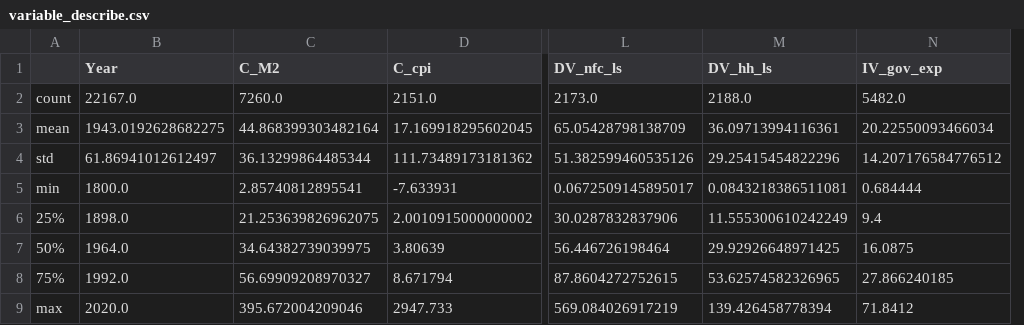
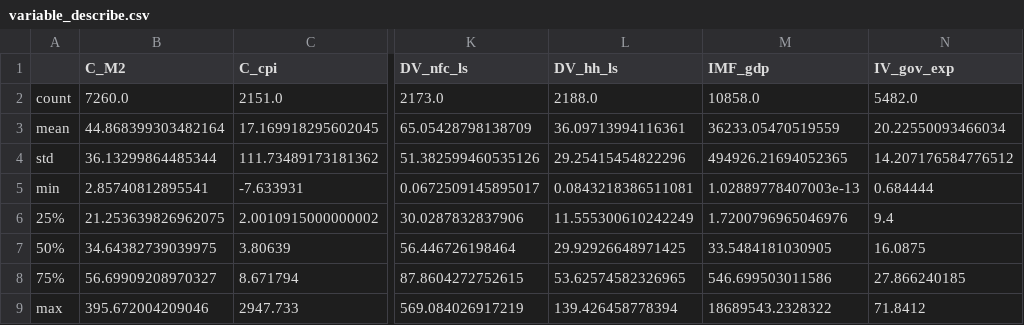
Before and after one commit to YueminLi/Financialization-, a CSV file: data_processing/variable_describe.csv, drawn as a sheet; only a part is shown, gaps mark what is left out; removed rows and columns are numbered as before the commit, all else as after; the diff names each change by its address in the sheet, - before the commit and + after, or states it on an @@ line.

```diff
--- a/data_processing/variable_describe.csv
+++ b/data_processing/variable_describe.csv
-column B (Year), rows 2-9: 22167.0 | 1943.0192628682275 | 61.86941012612497 | 1800.0 | 1898.0 | 1964.0 | 1992.0 | 2020.0
+column M (IMF_gdp), rows 2-9: 10858.0 | 36233.05470519559 | 494926.21694052365 | 1.02889778407003e-13 | 1.7200796965046976 | 33.5484181030905 | 546.699503011586 | 18689543.2328322
```
Also changed, not shown: 4 other files.
